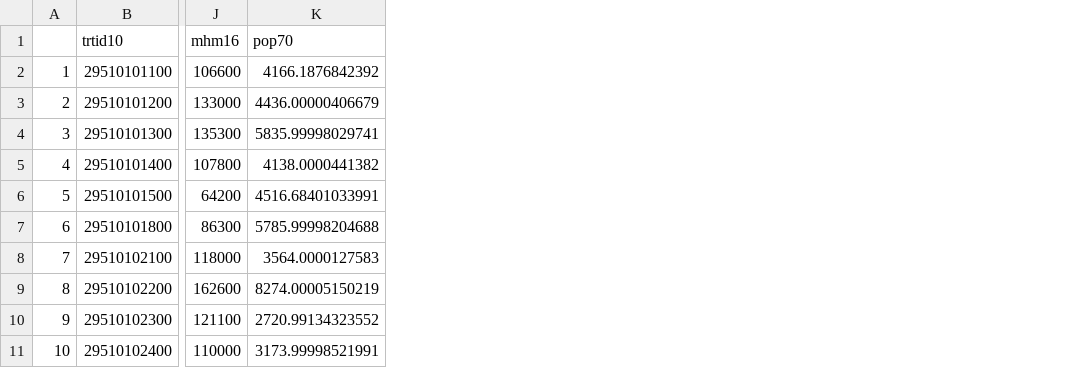
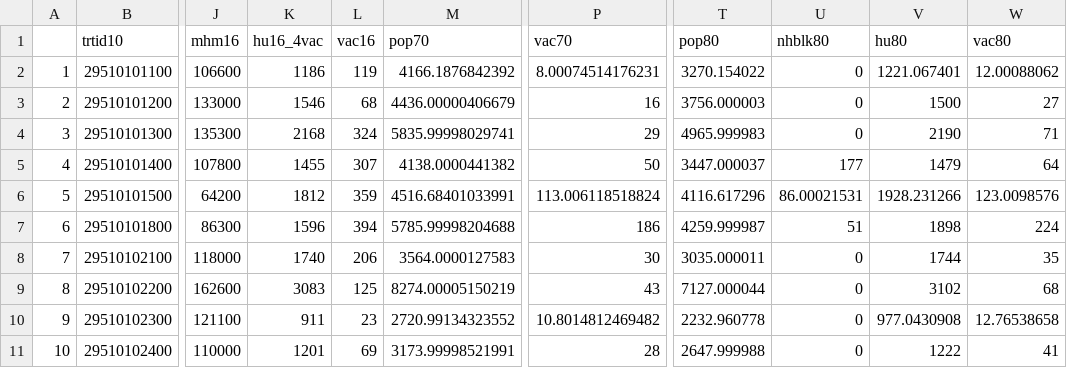
Before and after one commit to PrenerLab/Barriers-NhoodPaper, a CSV file: data/clean/cleanTractData.csv, drawn as a sheet; only a part is shown, gaps mark what is left out; the diff names each change by its address in the sheet, - before the commit and + after, or states it on an @@ line.

Commit message:
updated data and code to include vacancy measures for 2016, 1970,1980

```diff
--- a/data/clean/cleanTractData.csv
+++ b/data/clean/cleanTractData.csv
+column K (hu16_4vac), rows 2-11: 1186 | 1546 | 2168 | 1455 | 1812 | 1596 | 1740 | 3083 | 911 | 1201
+column L (vac16), rows 2-11: 119 | 68 | 324 | 307 | 359 | 394 | 206 | 125 | 23 | 69
+column P (vac70), rows 2-11: 8.00074514176231 | 16 | 29 | 50 | 113.006118518824 | 186 | 30 | 43 | 10.8014812469482 | 28
+column T (pop80), rows 2-11: 3270.154022 | 3756.000003 | 4965.999983 | 3447.000037 | 4116.617296 | 4259.999987 | 3035.000011 | 7127.000044 | 2232.960778 | 2647.999988
+column U (nhblk80), rows 2-11: 0 | 0 | 0 | 177 | 86.00021531 | 51 | 0 | 0 | 0 | 0
+column V (hu80), rows 2-11: 1221.067401 | 1500 | 2190 | 1479 | 1928.231266 | 1898 | 1744 | 3102 | 977.0430908 | 1222
+column W (vac80), rows 2-11: 12.00088062 | 27 | 71 | 64 | 123.0098576 | 224 | 35 | 68 | 12.76538658 | 41
```
Also changed, not shown: 13 other files.
